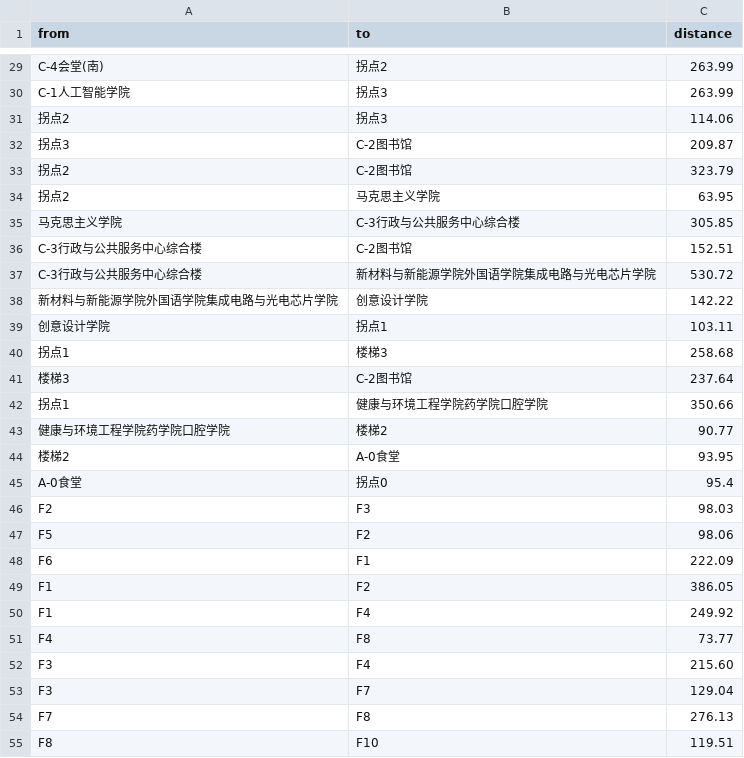
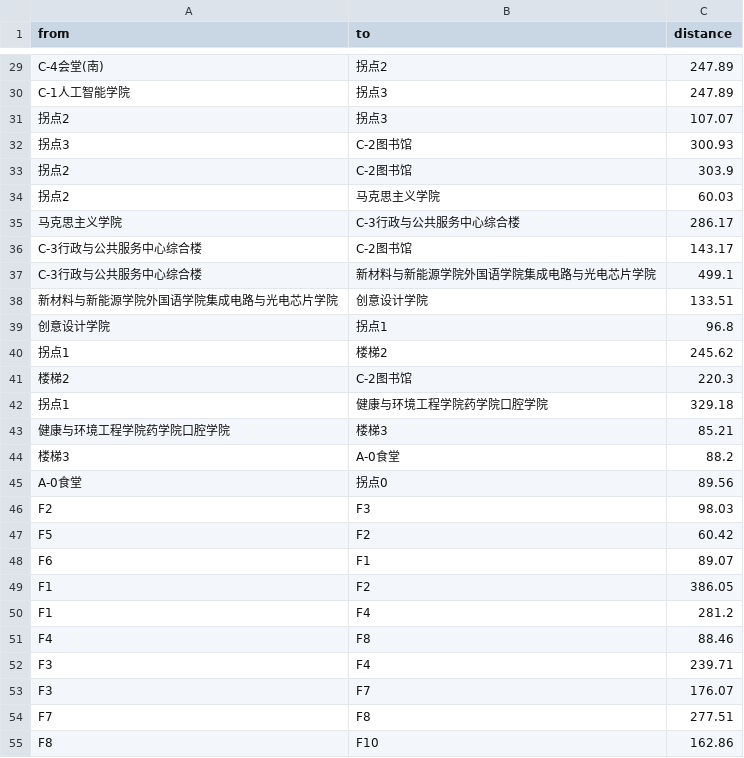
Before and after one commit to Kujie-Hub/Campus-Navigation-System, a CSV file: data/edges1.csv, drawn as a sheet; only a part is shown, gaps mark what is left out; removed rows and columns are numbered as before the commit, all else as after; the diff covers the shown part only; the diff names each change by its address in the sheet, - before the commit and + after, or states it on an @@ line.

```diff
--- a/data/edges1.csv
+++ b/data/edges1.csv
-C29:C30 (distance): 263.99
+C29:C30 (distance): 247.89
-C31 (distance): 114.06
+C31 (distance): 107.07
-C32 (distance): 209.87
+C32 (distance): 300.93
-C33 (distance): 323.79
+C33 (distance): 303.9
-C34 (distance): 63.95
+C34 (distance): 60.03
-C35 (distance): 305.85
+C35 (distance): 286.17
-C36 (distance): 152.51
+C36 (distance): 143.17
-C37 (distance): 530.72
+C37 (distance): 499.1
-C38 (distance): 142.22
+C38 (distance): 133.51
-C39 (distance): 103.11
+C39 (distance): 96.8
-row 40: 拐点1 | 楼梯3 | 258.68
-row 41: 楼梯3 | C-2图书馆 | 237.64
+row 40: 拐点1 | 楼梯2 | 245.62
+row 41: 楼梯2 | C-2图书馆 | 220.3
-C42 (distance): 350.66
+C42 (distance): 329.18
-row 43: 健康与环境工程学院药学院口腔学院 | 楼梯2 | 90.77
-row 44: 楼梯2 | A-0食堂 | 93.95
+row 43: 健康与环境工程学院药学院口腔学院 | 楼梯3 | 85.21
+row 44: 楼梯3 | A-0食堂 | 88.2
-C45 (distance): 95.4
+C45 (distance): 89.56
-C47 (distance): 98.06
+C47 (distance): 60.42
-C48 (distance): 222.09
+C48 (distance): 89.07
-C50 (distance): 249.92
+C50 (distance): 281.2
-C51 (distance): 73.77
+C51 (distance): 88.46
-C52 (distance): 215.60
+C52 (distance): 239.71
-C53 (distance): 129.04
+C53 (distance): 176.07
-C54 (distance): 276.13
+C54 (distance): 277.51
-C55 (distance): 119.51
+C55 (distance): 162.86
```
Also changed, not shown: 41 edited cells elsewhere in this file, data/edges2.csv, data/nodes2.csv.
